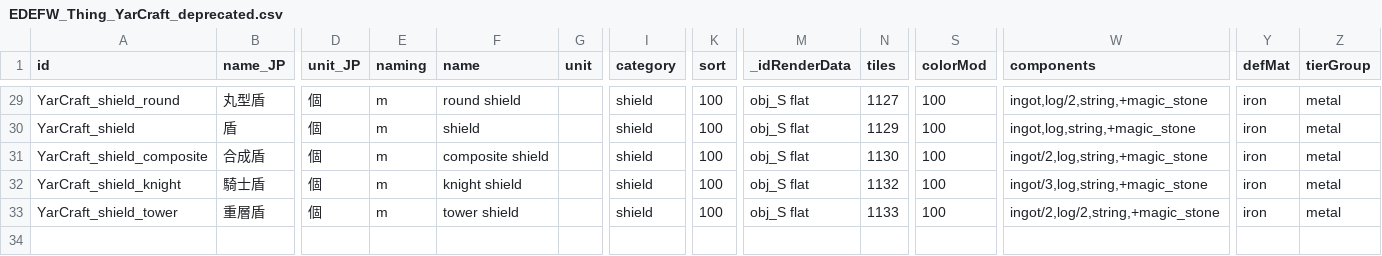
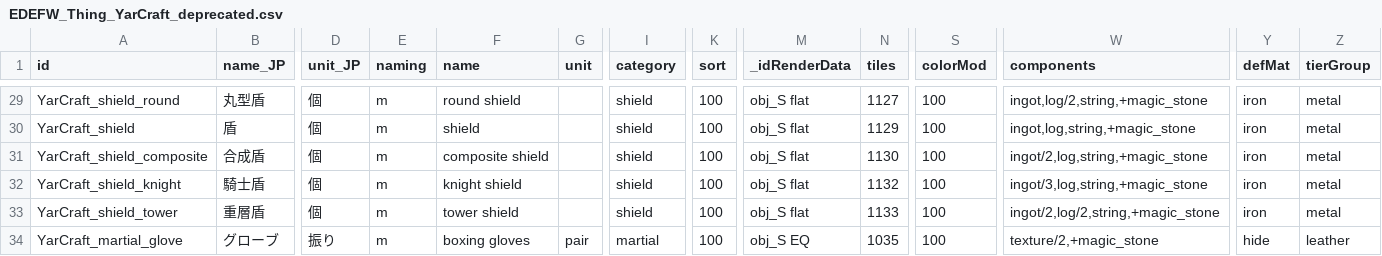
Before and after one commit to hirmiura/elin-yar-craft, a CSV file: Yar_Craft/EDEFW_Thing_YarCraft_deprecated.csv, drawn as a sheet; only a part is shown, gaps mark what is left out; rows hold the shown columns only; the diff names each change by its address in the sheet, - before the commit and + after, or states it on an @@ line.

```diff
--- a/Yar_Craft/EDEFW_Thing_YarCraft_deprecated.csv
+++ b/Yar_Craft/EDEFW_Thing_YarCraft_deprecated.csv
+row 34: YarCraft_martial_glove | グローブ | 振り | m | boxing gloves | pair | martial | 100 | obj_S EQ | 1035 | 100 | texture/2,+magic_stone | hide | leather
```
Also changed, not shown: Yar_Craft_CN/EDEFW_Thing_YarCraft_deprecated.csv, 7 other files.
